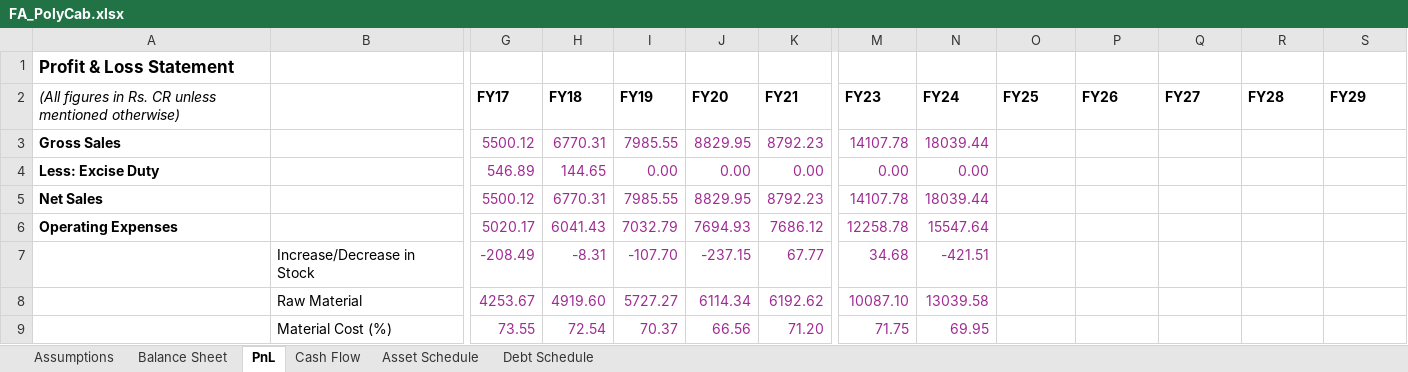
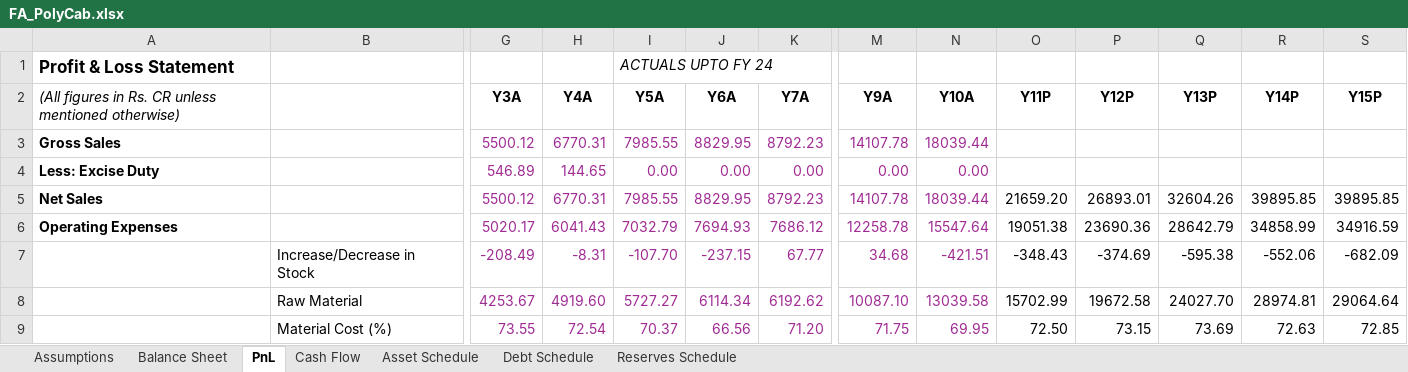
Before and after one commit to soham874/SoFTEAM, an Excel workbook: Random_Data_Dumps/FA_PolyCab.xlsx, sheet PnL, drawn as a sheet; only a part is shown, gaps mark what is left out; values as stored, in another font and other column widths than the file's, no borders; removed rows and columns are numbered as before the commit, all else as after; rows hold the shown columns only; the diff covers the shown part only; the diff names each change by its address in the sheet, - before the commit and + after, or states it on an @@ line.

```diff
--- a/Random_Data_Dumps/FA_PolyCab.xlsx (sheet PnL)
+++ b/Random_Data_Dumps/FA_PolyCab.xlsx (sheet PnL)
+sheet tab: Reserves Schedule
-I1: (empty)
+I1: ACTUALS UPTO FY 24
-row 2: (All figures in Rs. CR unless mentioned otherwise) |  | FY17 | FY18 | FY19 | FY20 | FY21 | FY23 | FY24 | FY25 | FY26 | FY27 | FY28 | FY29
+row 2: (All figures in Rs. CR unless mentioned otherwise) |  | Y3A | Y4A | Y5A | Y6A | Y7A | Y9A | Y10A | Y11P | Y12P | Y13P | Y14P | Y15P
-O5: (empty)
+O5: 21659.20
-P5: (empty)
+P5: 26893.01
-Q5: (empty)
+Q5: 32604.26
-R5: (empty)
+R5: 39895.85
-S5: (empty)
+S5: 39895.85
-O6: (empty)
+O6: 19051.38
-P6: (empty)
+P6: 23690.36
-Q6: (empty)
+Q6: 28642.79
-R6: (empty)
+R6: 34858.99
-S6: (empty)
+S6: 34916.59
-O7: (empty)
+O7: -348.43
-P7: (empty)
+P7: -374.69
-Q7: (empty)
+Q7: -595.38
-R7: (empty)
+R7: -552.06
-S7: (empty)
+S7: -682.09
-O8: (empty)
+O8: 15702.99
-P8: (empty)
+P8: 19672.58
-Q8: (empty)
+Q8: 24027.70
-R8: (empty)
+R8: 28974.81
-S8: (empty)
+S8: 29064.64
-O9: (empty)
+O9: 72.50
-P9: (empty)
+P9: 73.15
-Q9: (empty)
+Q9: 73.69
-R9: (empty)
+R9: 72.63
-S9: (empty)
+S9: 72.85
```
Also changed, not shown: 1 added row and 85 edited cells elsewhere in this sheet, sheet Balance Sheet, sheet Assumptions, sheet Debt Schedule, sheet Asset Schedule, sheet Cash Flow, formulas that keep their value, hidden cells, 5 other files.
